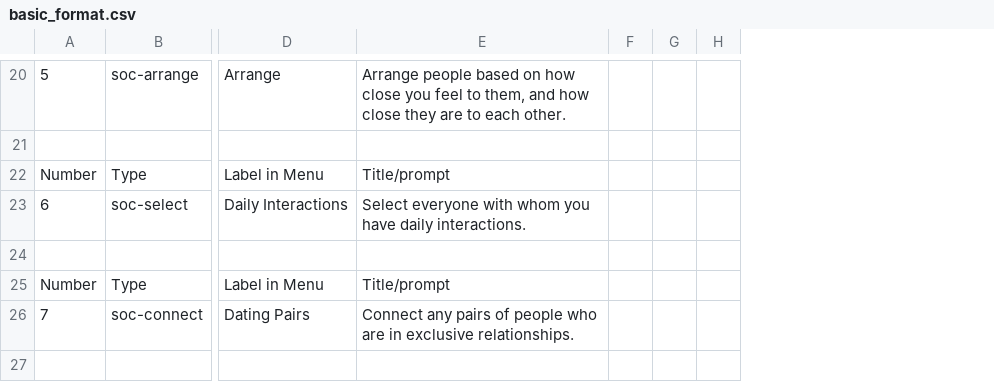
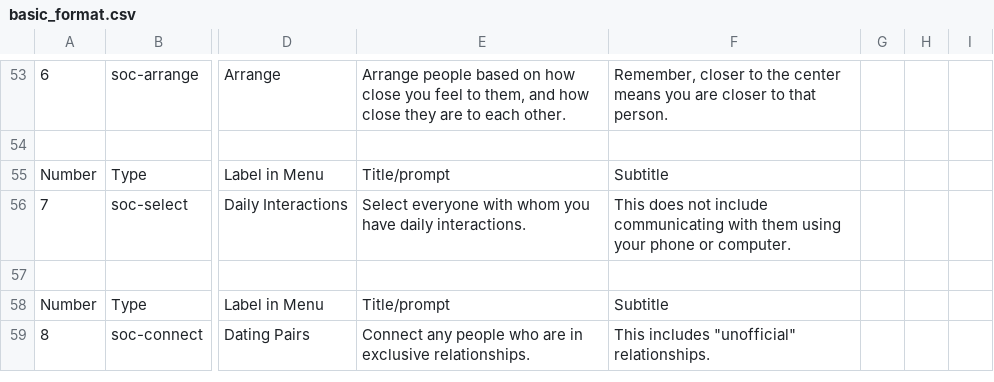
Before and after one commit to dylPeters15/Network-Canvas, a CSV file: basic_format.csv, drawn as a sheet; only a part is shown, gaps mark what is left out; removed rows and columns are numbered as before the commit, all else as after; rows hold the shown columns only; the diff covers the shown part only; the diff names each change by its address in the sheet, - before the commit and + after, or states it on an @@ line.

Commit message:
Updated basic format csv. Need to update code to reflect changes.

```diff
--- a/basic_format.csv
+++ b/basic_format.csv
+column F, rows 53-59: Remember, closer to the center means you are closer to that person. |  | Subtitle | This does not include communicating with them using your phone or computer. |  | Subtitle | This includes "unofficial" relationships.
-column H, empty
+column I, empty
@@ column A renumbered between rows 3 and 59 @@
-E59: Connect any pairs of people who…
+E59: Connect any people who…
-row 27: (empty)
```
Also changed, not shown: 37 added rows, 6 removed rows and 10 edited cells elsewhere in this file.
